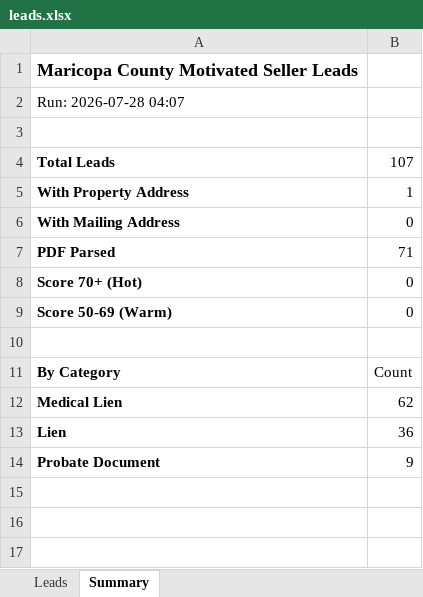
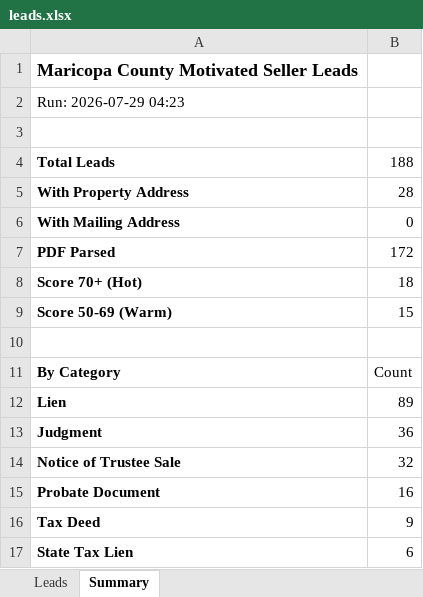
Before and after one commit to Darqsin/Four-Rings-CRM, an Excel workbook: data/leads.xlsx, sheet Summary, drawn as a sheet; values as stored, in another font and other column widths than the file's, no borders; removed rows and columns are numbered as before the commit, all else as after; the diff names each change by its address in the sheet, - before the commit and + after, or states it on an @@ line.

```diff
--- a/data/leads.xlsx (sheet Summary)
+++ b/data/leads.xlsx (sheet Summary)
-A2: Run: 2026-07-28 04:07
+A2: Run: 2026-07-29 04:23
-B4: 107
+B4: 188
-B5: 1
+B5: 28
-B7: 71
+B7: 172
-B8: 0
+B8: 18
-B9: 0
+B9: 15
-row 12: Medical Lien | 62
-B12: 36
+B12: 89
+row 13: Judgment | 36
+row 14: Notice of Trustee Sale | 32
-B15: 9
+B15: 16
+row 16: Tax Deed | 9
+row 17: State Tax Lien | 6
```
Also changed, not shown: sheet Leads, 3 other files.
